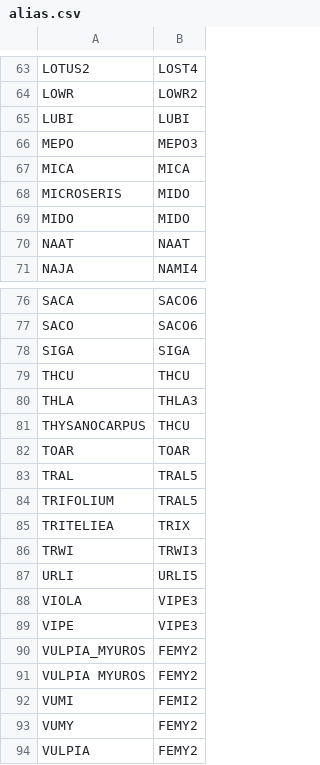
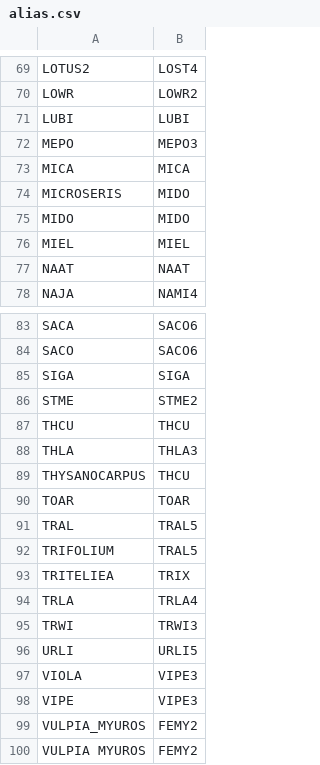
Before and after one commit to akleinhesselink/sedgwicktraits, a CSV file: data-raw/alias.csv, drawn as a sheet; only a part is shown, gaps mark what is left out; the shorter side is filled out with more unchanged rows; the diff covers the shown part only; the diff names each change by its address in the sheet, - before the commit and + after, or states it on an @@ line.

```diff
--- a/data-raw/alias.csv
+++ b/data-raw/alias.csv
+row 76: MIEL | MIEL
+row 86: STME | STME2
+row 94: TRLA | TRLA4
```
Also changed, not shown: 6 added rows elsewhere in this file, data-raw/raw_trait_data/aboveground_biomass_weights.csv, data-raw/raw_trait_data/canopy_dimensions.csv, 23 other files.
